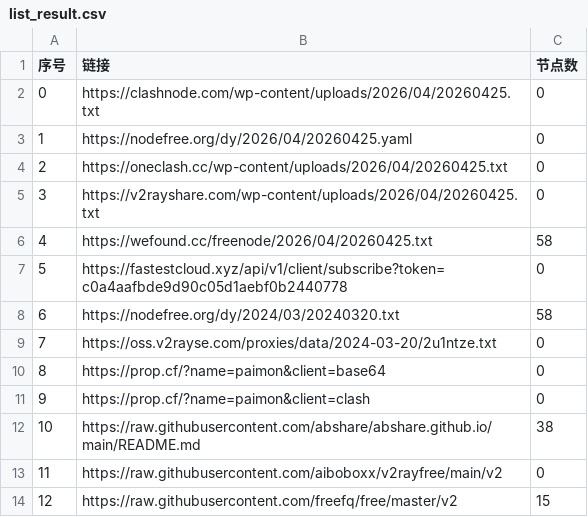
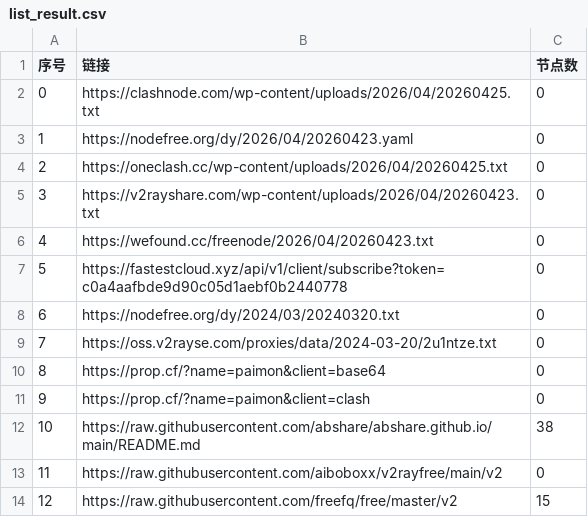
Before and after one commit to lyxgmxit/AutoMergePublicNodes, a CSV file: list_result.csv, drawn as a sheet; only a part is shown.

```diff
--- a/list_result.csv
+++ b/list_result.csv
@@ -2,8 +2,8 @@
 0,https://clashnode.com/wp-content/uploads/2026/04/20260425.txt,0
-1,https://nodefree.org/dy/2026/04/20260425.yaml,0
+1,https://nodefree.org/dy/2026/04/20260423.yaml,0
 2,https://oneclash.cc/wp-content/uploads/2026/04/20260425.txt,0
-3,https://v2rayshare.com/wp-content/uploads/2026/04/20260425.txt,0
-4,https://wefound.cc/freenode/2026/04/20260425.txt,58
+3,https://v2rayshare.com/wp-content/uploads/2026/04/20260423.txt,0
+4,https://wefound.cc/freenode/2026/04/20260423.txt,0
 5,https://fastestcloud.xyz/api/v1/client/subscribe?token=c0a4aafbde9d90c05d1aebf0b2440778,0
-6,https://nodefree.org/dy/2024/03/20240320.txt,58
+6,https://nodefree.org/dy/2024/03/20240320.txt,0
 7,https://oss.v2rayse.com/proxies/data/2024-03-20/2u1ntze.txt,0
```
Also changed, not shown: 2 other files.
